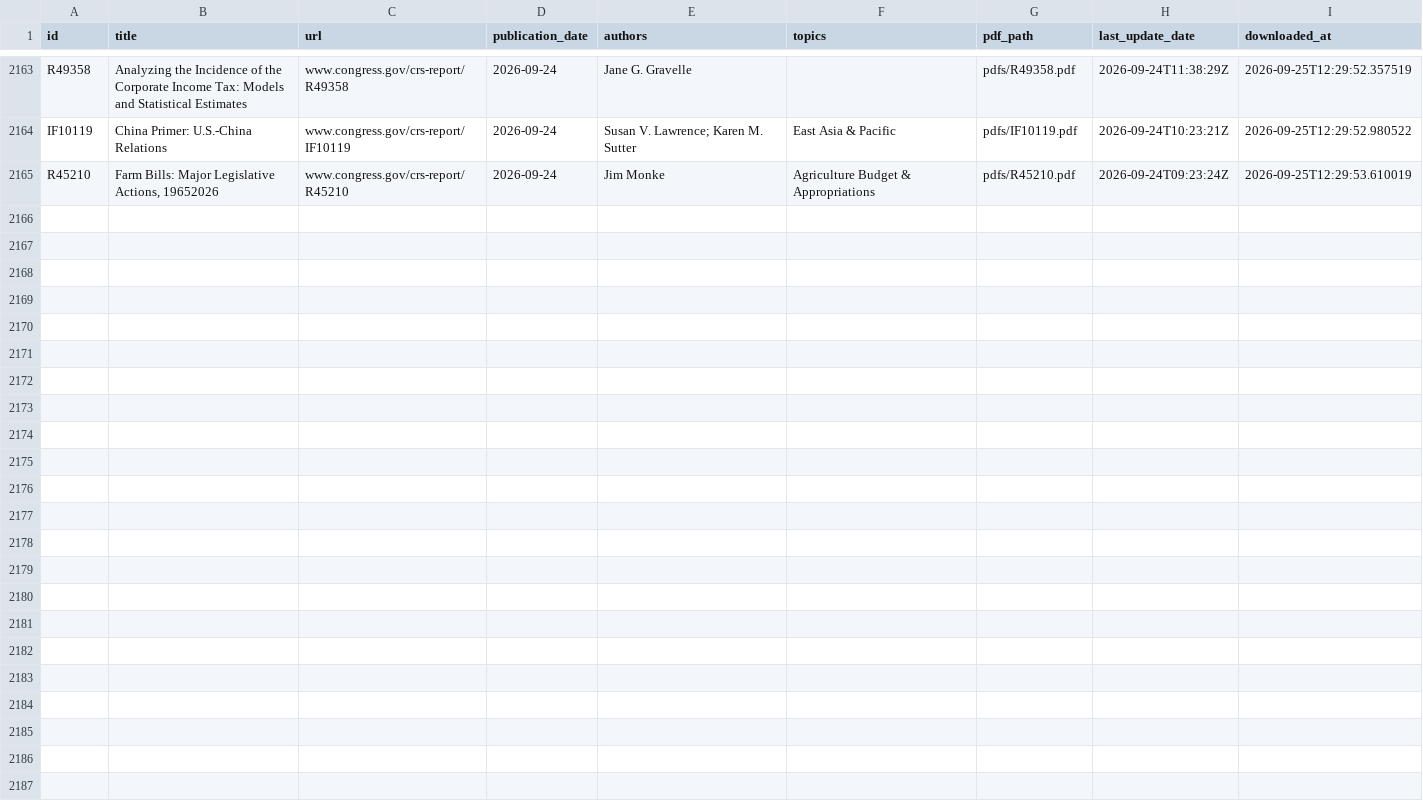
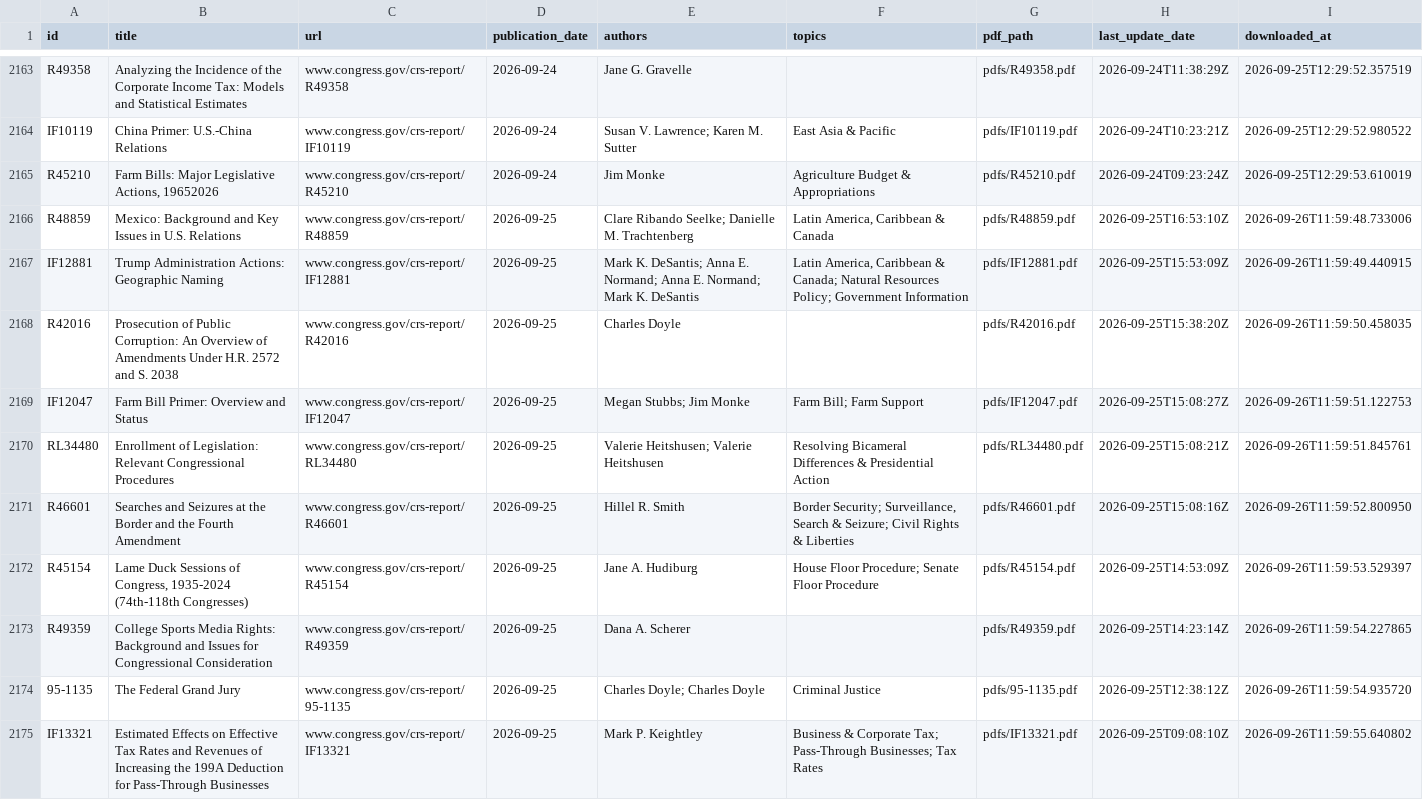
Before and after one commit to ProfAmiot/crs-downloader, a CSV file: data/metadata.csv, drawn as a sheet; only a part is shown, gaps mark what is left out; the diff names each change by its address in the sheet, - before the commit and + after, or states it on an @@ line.

```diff
--- a/data/metadata.csv
+++ b/data/metadata.csv
+row 2166: R48859 | Mexico: Background and Key Issues in U.S. Relations | www.congress.gov/crs-report/R48859 | 2026-09-25 | Clare Ribando Seelke; Danielle M. Trachtenberg | Latin America, Caribbean & Canada | pdfs/R48859.pdf | 2026-09-25T16:53:10Z | 2026-09-26T11:59:48.733006
+row 2167: IF12881 | Trump Administration Actions: Geographic Naming | www.congress.gov/crs-report/IF12881 | 2026-09-25 | Mark K. DeSantis; Anna E. Normand; Anna E. Normand; Mark K. DeSantis | Latin America, Caribbean & Canada; Natural Resources Policy; Government Information | pdfs/IF12881.pdf | 2026-09-25T15:53:09Z | 2026-09-26T11:59:49.440915
+row 2168: R42016 | Prosecution of Public Corruption: An Overview of Amendments Under H.R. 2572 and S. 2038 | www.congress.gov/crs-report/R42016 | 2026-09-25 | Charles Doyle |  | pdfs/R42016.pdf | 2026-09-25T15:38:20Z | 2026-09-26T11:59:50.458035
+row 2169: IF12047 | Farm Bill Primer: Overview and Status | www.congress.gov/crs-report/IF12047 | 2026-09-25 | Megan Stubbs; Jim Monke | Farm Bill; Farm Support | pdfs/IF12047.pdf | 2026-09-25T15:08:27Z | 2026-09-26T11:59:51.122753
+row 2170: RL34480 | Enrollment of Legislation: Relevant Congressional Procedures | www.congress.gov/crs-report/RL34480 | 2026-09-25 | Valerie Heitshusen; Valerie Heitshusen | Resolving Bicameral Differences & Presidential Action | pdfs/RL34480.pdf | 2026-09-25T15:08:21Z | 2026-09-26T11:59:51.845761
+row 2171: R46601 | Searches and Seizures at the Border and the Fourth Amendment | www.congress.gov/crs-report/R46601 | 2026-09-25 | Hillel R. Smith | Border Security; Surveillance, Search & Seizure; Civil Rights & Liberties | pdfs/R46601.pdf | 2026-09-25T15:08:16Z | 2026-09-26T11:59:52.800950
+row 2172: R45154 | Lame Duck Sessions of Congress, 1935-2024 (74th-118th Congresses) | www.congress.gov/crs-report/R45154 | 2026-09-25 | Jane A. Hudiburg | House Floor Procedure; Senate Floor Procedure | pdfs/R45154.pdf | 2026-09-25T14:53:09Z | 2026-09-26T11:59:53.529397
+row 2173: R49359 | College Sports Media Rights: Background and Issues for Congressional Consideration | www.congress.gov/crs-report/R49359 | 2026-09-25 | Dana A. Scherer |  | pdfs/R49359.pdf | 2026-09-25T14:23:14Z | 2026-09-26T11:59:54.227865
+row 2174: 95-1135 | The Federal Grand Jury | www.congress.gov/crs-report/95-1135 | 2026-09-25 | Charles Doyle; Charles Doyle | Criminal Justice | pdfs/95-1135.pdf | 2026-09-25T12:38:12Z | 2026-09-26T11:59:54.935720
+row 2175: IF13321 | Estimated Effects on Effective Tax Rates and Revenues of Increasing the 199A Deduction for Pass-Through Businesses | www.congress.gov/crs-report/IF13321 | 2026-09-25 | Mark P. Keightley | Business & Corporate Tax; Pass-Through Businesses; Tax Rates | pdfs/IF13321.pdf | 2026-09-25T09:08:10Z | 2026-09-26T11:59:55.640802
```
Also changed, not shown: 1 other file.
